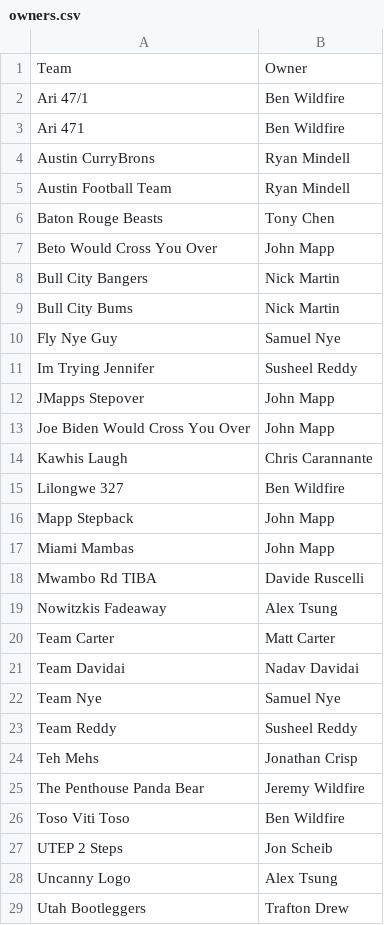
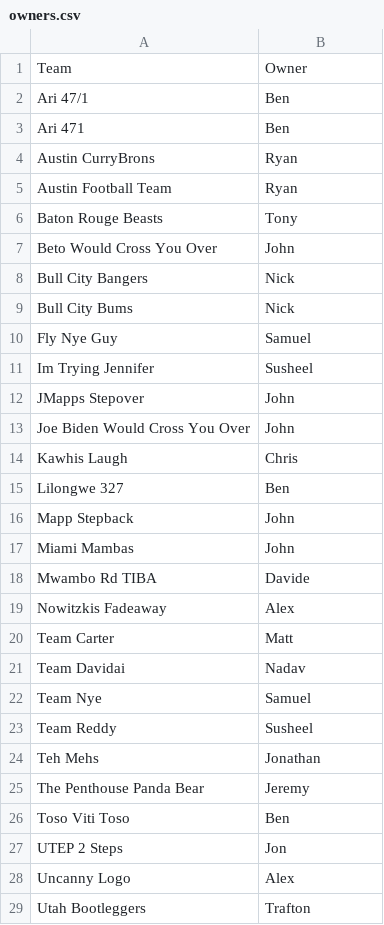
Before and after one commit to jwildfire/grudgematch, a CSV file: data/owners.csv, drawn as a sheet.

```diff
--- a/data/owners.csv
+++ b/data/owners.csv
@@ -1,29 +1,29 @@
 Team,Owner
-Ari 47/1,Ben Wildfire
-Ari 471,Ben Wildfire
-Austin CurryBrons,Ryan Mindell
-Austin Football Team,Ryan Mindell
-Baton Rouge Beasts,Tony Chen
-Beto Would Cross You Over,John Mapp
-Bull City Bangers,Nick Martin
-Bull City Bums,Nick Martin
-Fly Nye Guy,Samuel Nye
-Im Trying Jennifer,Susheel Reddy
-JMapps Stepover,John Mapp
-Joe Biden Would Cross You Over,John Mapp
-Kawhis Laugh,Chris Carannante
-Lilongwe 327,Ben Wildfire
-Mapp Stepback,John Mapp
-Miami Mambas,John Mapp
-Mwambo Rd TIBA,Davide Ruscelli
-Nowitzkis Fadeaway,Alex Tsung
-Team Carter,Matt Carter
-Team Davidai,Nadav Davidai
-Team Nye,Samuel Nye
-Team Reddy,Susheel Reddy
-Teh Mehs,Jonathan Crisp
-The Penthouse Panda Bear,Jeremy Wildfire
-Toso Viti Toso,Ben Wildfire
-UTEP 2 Steps,Jon Scheib
-Uncanny Logo,Alex Tsung
-Utah Bootleggers,Trafton Drew
+Ari 47/1,Ben
+Ari 471,Ben
+Austin CurryBrons,Ryan
+Austin Football Team,Ryan
+Baton Rouge Beasts,Tony
+Beto Would Cross You Over,John
+Bull City Bangers,Nick
+Bull City Bums,Nick
+Fly Nye Guy,Samuel
+Im Trying Jennifer,Susheel
+JMapps Stepover,John
+Joe Biden Would Cross You Over,John
+Kawhis Laugh,Chris
+Lilongwe 327,Ben
+Mapp Stepback,John
+Miami Mambas,John
+Mwambo Rd TIBA,Davide
+Nowitzkis Fadeaway,Alex
+Team Carter,Matt
+Team Davidai,Nadav
+Team Nye,Samuel
+Team Reddy,Susheel
+Teh Mehs,Jonathan
+The Penthouse Panda Bear,Jeremy
+Toso Viti Toso,Ben
+UTEP 2 Steps,Jon
+Uncanny Logo,Alex
+Utah Bootleggers,Trafton
```
Also changed, not shown: data/ownersStandings.csv, data/ownersStandingsOverall.csv, 2 other files.
